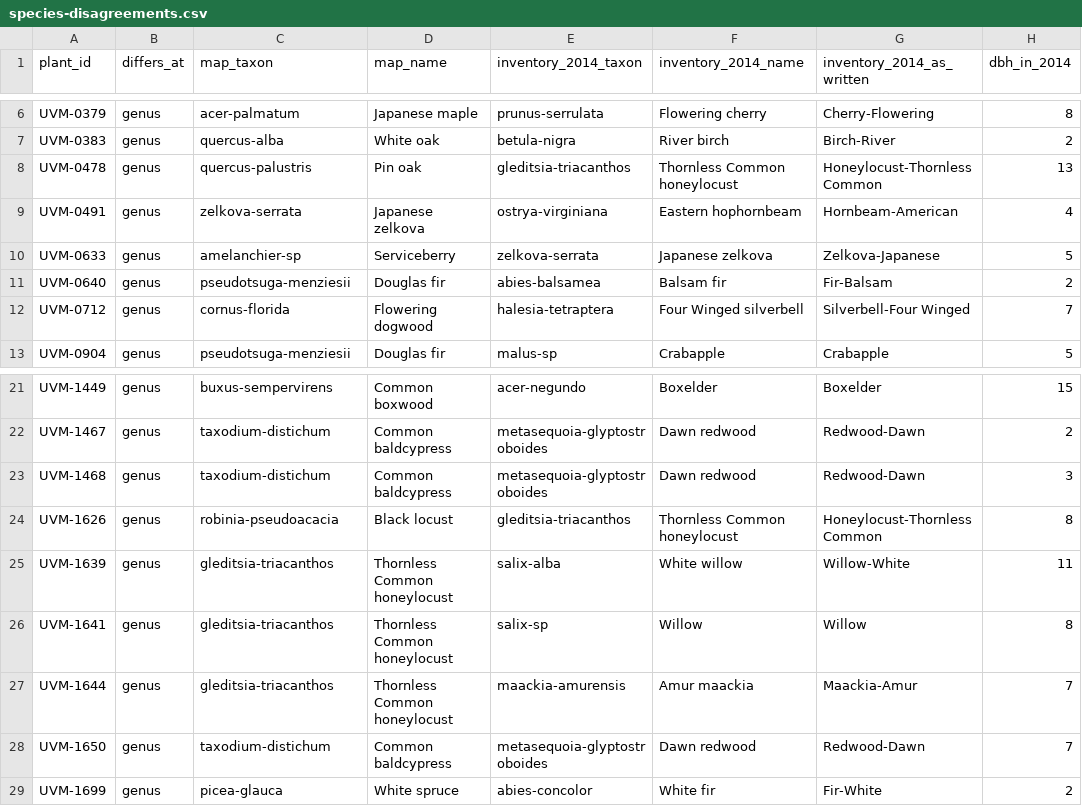
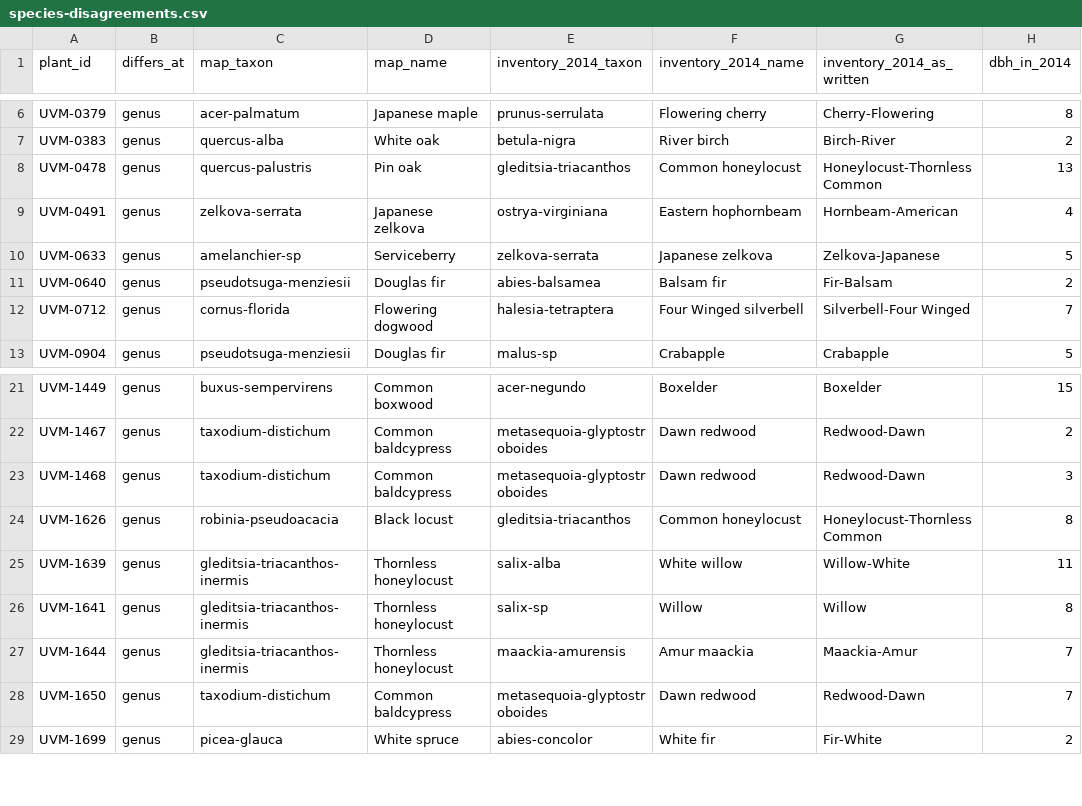
Before and after one commit to durodriguez/Florestas_VT, a CSV file: data/species-disagreements.csv, drawn as a sheet; only a part is shown, gaps mark what is left out; the diff names each change by its address in the sheet, - before the commit and + after, or states it on an @@ line.

```diff
--- a/data/species-disagreements.csv
+++ b/data/species-disagreements.csv
-F8 (inventory_2014_name): Thornless Common honeylocust
+F8 (inventory_2014_name): Common honeylocust
-F24 (inventory_2014_name): Thornless Common honeylocust
+F24 (inventory_2014_name): Common honeylocust
-C25:C27 (map_taxon): gleditsia-triacanthos
+C25:C27 (map_taxon): gleditsia-triacanthos-inermis
-D25:D27 (map_name): Thornless Common honeylocust
+D25:D27 (map_name): Thornless honeylocust
```
Also changed, not shown: data/plants.csv, data/species-aliases.csv, 2 other files.
